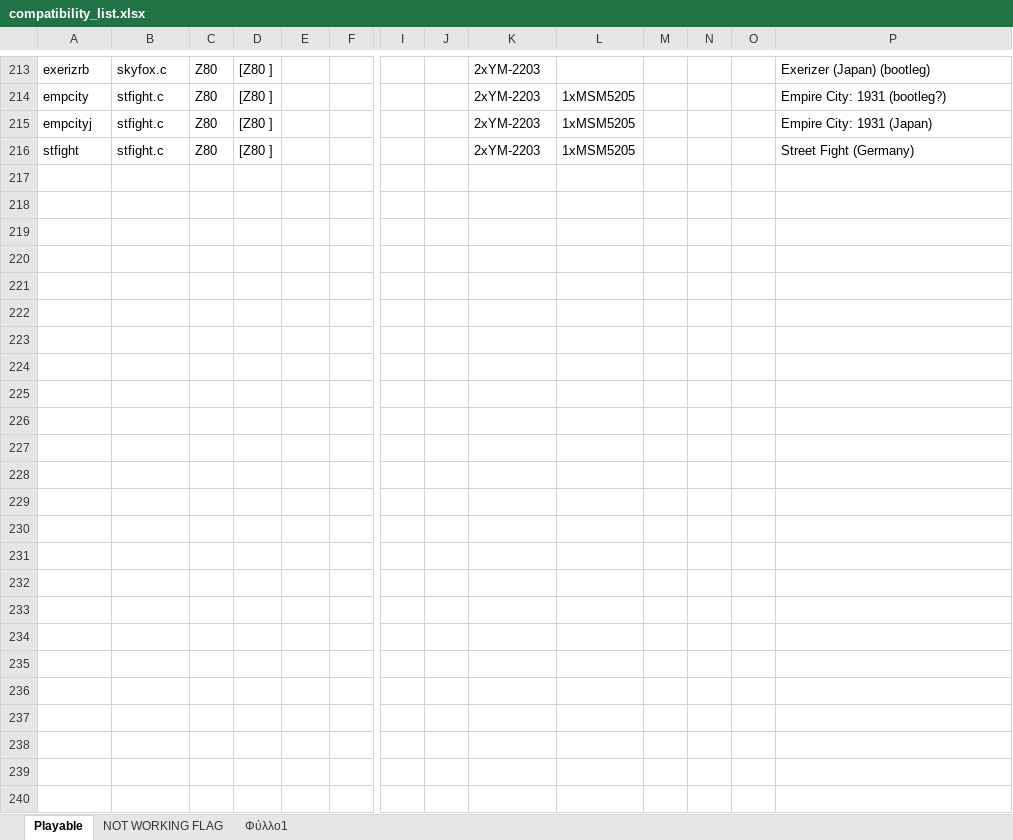
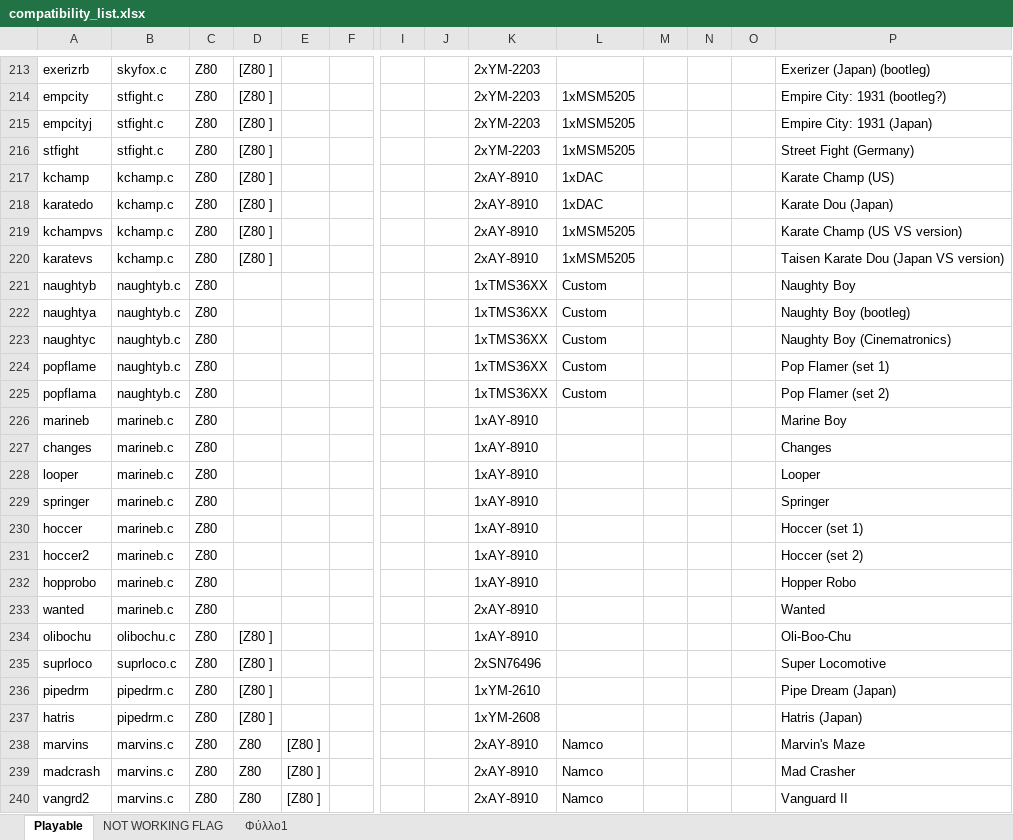
Before and after one commit to georgemoralis/arcadeflex-037b7-deprecated, an Excel workbook: compatibility_list.xlsx, sheet Playable, drawn as a sheet; only a part is shown, gaps mark what is left out; values as stored, in another font and other column widths than the file's, no borders; rows hold the shown columns only; the diff names each change by its address in the sheet, - before the commit and + after, or states it on an @@ line.

Commit message:
Added working kchamp,marineb,marvins,naughtyb,olibochu,pipedrm,suprloco driver

```diff
--- a/compatibility_list.xlsx (sheet Playable)
+++ b/compatibility_list.xlsx (sheet Playable)
+row 217: kchamp | kchamp.c | Z80 | [Z80 ] |  |  |  |  | 2xAY-8910 | 1xDAC |  |  |  | Karate Champ (US)
+row 218: karatedo | kchamp.c | Z80 | [Z80 ] |  |  |  |  | 2xAY-8910 | 1xDAC |  |  |  | Karate Dou (Japan)
+row 219: kchampvs | kchamp.c | Z80 | [Z80 ] |  |  |  |  | 2xAY-8910 | 1xMSM5205 |  |  |  | Karate Champ (US VS version)
+row 220: karatevs | kchamp.c | Z80 | [Z80 ] |  |  |  |  | 2xAY-8910 | 1xMSM5205 |  |  |  | Taisen Karate Dou (Japan VS version)
+row 221: naughtyb | naughtyb.c | Z80 |  |  |  |  |  | 1xTMS36XX | Custom |  |  |  | Naughty Boy
+row 222: naughtya | naughtyb.c | Z80 |  |  |  |  |  | 1xTMS36XX | Custom |  |  |  | Naughty Boy (bootleg)
+row 223: naughtyc | naughtyb.c | Z80 |  |  |  |  |  | 1xTMS36XX | Custom |  |  |  | Naughty Boy (Cinematronics)
+row 224: popflame | naughtyb.c | Z80 |  |  |  |  |  | 1xTMS36XX | Custom |  |  |  | Pop Flamer (set 1)
+row 225: popflama | naughtyb.c | Z80 |  |  |  |  |  | 1xTMS36XX | Custom |  |  |  | Pop Flamer (set 2)
+row 226: marineb | marineb.c | Z80 |  |  |  |  |  | 1xAY-8910 |  |  |  |  | Marine Boy
+row 227: changes | marineb.c | Z80 |  |  |  |  |  | 1xAY-8910 |  |  |  |  | Changes
+row 228: looper | marineb.c | Z80 |  |  |  |  |  | 1xAY-8910 |  |  |  |  | Looper
+row 229: springer | marineb.c | Z80 |  |  |  |  |  | 1xAY-8910 |  |  |  |  | Springer
+row 230: hoccer | marineb.c | Z80 |  |  |  |  |  | 1xAY-8910 |  |  |  |  | Hoccer (set 1)
+row 231: hoccer2 | marineb.c | Z80 |  |  |  |  |  | 1xAY-8910 |  |  |  |  | Hoccer (set 2)
+row 232: hopprobo | marineb.c | Z80 |  |  |  |  |  | 1xAY-8910 |  |  |  |  | Hopper Robo
+row 233: wanted | marineb.c | Z80 |  |  |  |  |  | 2xAY-8910 |  |  |  |  | Wanted
+row 234: olibochu | olibochu.c | Z80 | [Z80 ] |  |  |  |  | 1xAY-8910 |  |  |  |  | Oli-Boo-Chu
+row 235: suprloco | suprloco.c | Z80 | [Z80 ] |  |  |  |  | 2xSN76496 |  |  |  |  | Super Locomotive
+row 236: pipedrm | pipedrm.c | Z80 | [Z80 ] |  |  |  |  | 1xYM-2610 |  |  |  |  | Pipe Dream (Japan)
+row 237: hatris | pipedrm.c | Z80 | [Z80 ] |  |  |  |  | 1xYM-2608 |  |  |  |  | Hatris (Japan)
+row 238: marvins | marvins.c | Z80 | Z80 | [Z80 ] |  |  |  | 2xAY-8910 | Namco |  |  |  | Marvin's Maze
+row 239: madcrash | marvins.c | Z80 | Z80 | [Z80 ] |  |  |  | 2xAY-8910 | Namco |  |  |  | Mad Crasher
+row 240: vangrd2 | marvins.c | Z80 | Z80 | [Z80 ] |  |  |  | 2xAY-8910 | Namco |  |  |  | Vanguard II
```
Also changed, not shown: sheet Φύλλο1, 50 other files.
